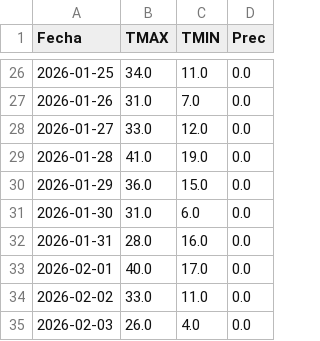
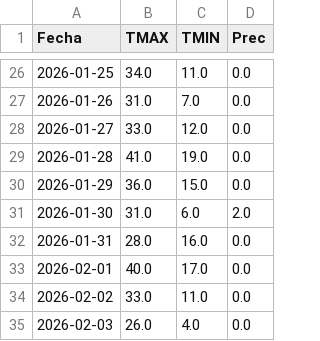
Before and after one commit to PREDWEEM/LOLIUM_BAL2026, a CSV file: meteo_daily.csv, drawn as a sheet; only a part is shown, gaps mark what is left out.

Commit message:
Update meteo_daily.csv

```diff
--- a/meteo_daily.csv
+++ b/meteo_daily.csv
@@ -30,3 +30,3 @@ Fecha,TMAX,TMIN,Prec
 2026-01-29,36.0,15.0,0.0
-2026-01-30,31.0,6.0,0.0
+2026-01-30,31.0,6.0,2.0
 2026-01-31,28.0,16.0,0.0
```
